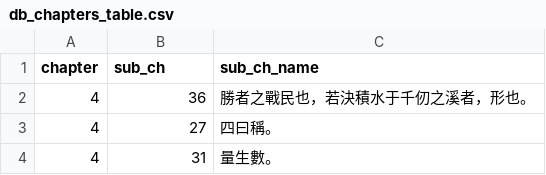
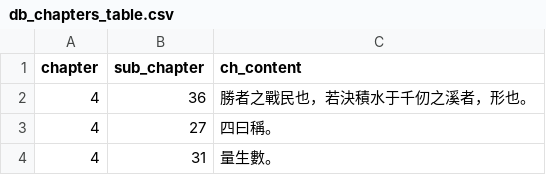
Before and after one commit to Alenush/Suntzu_Art-of-War, a CSV file: mywork/for_db/db_chapters_table.csv, drawn as a sheet; only a part is shown.

Commit message:
recent changes. Chapters are all. Hidden translation. NEED JS

```diff
--- a/mywork/for_db/db_chapters_table.csv
+++ b/mywork/for_db/db_chapters_table.csv
@@ -1,2 +1,2 @@
-chapter,sub_ch,sub_ch_name
+chapter,sub_chapter,ch_content
 4,36,"勝者之戰民也，若決積水于千仞之溪者，形也。"
```
Also changed, not shown: 9 other files.
